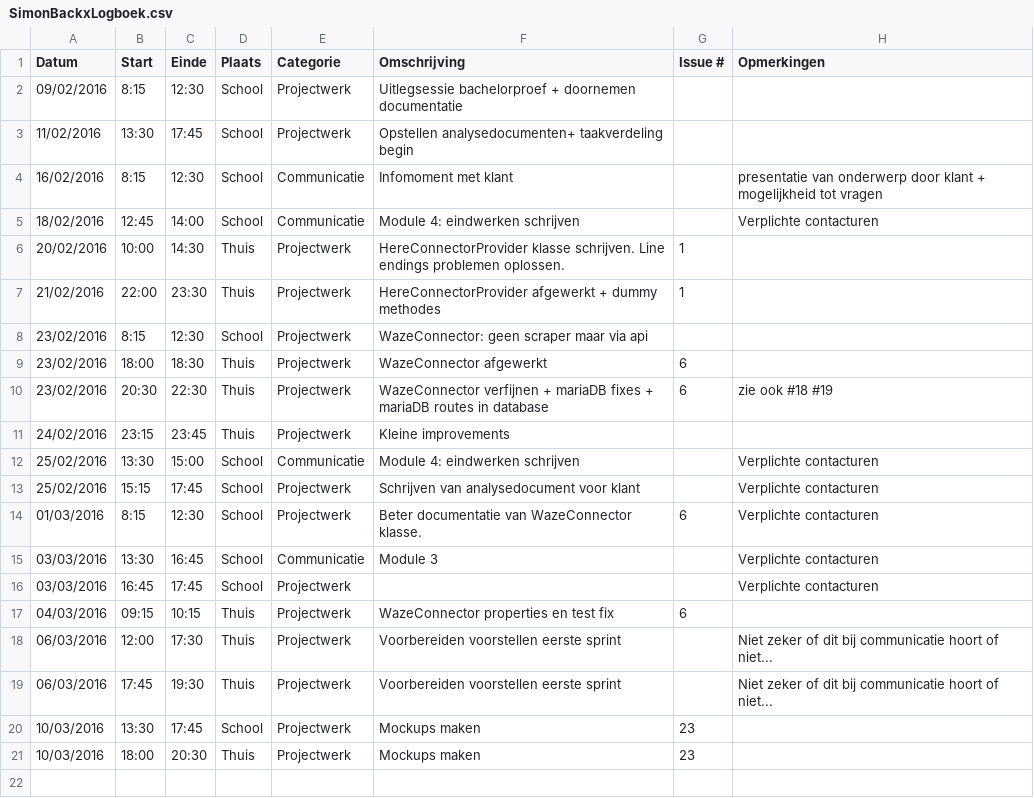
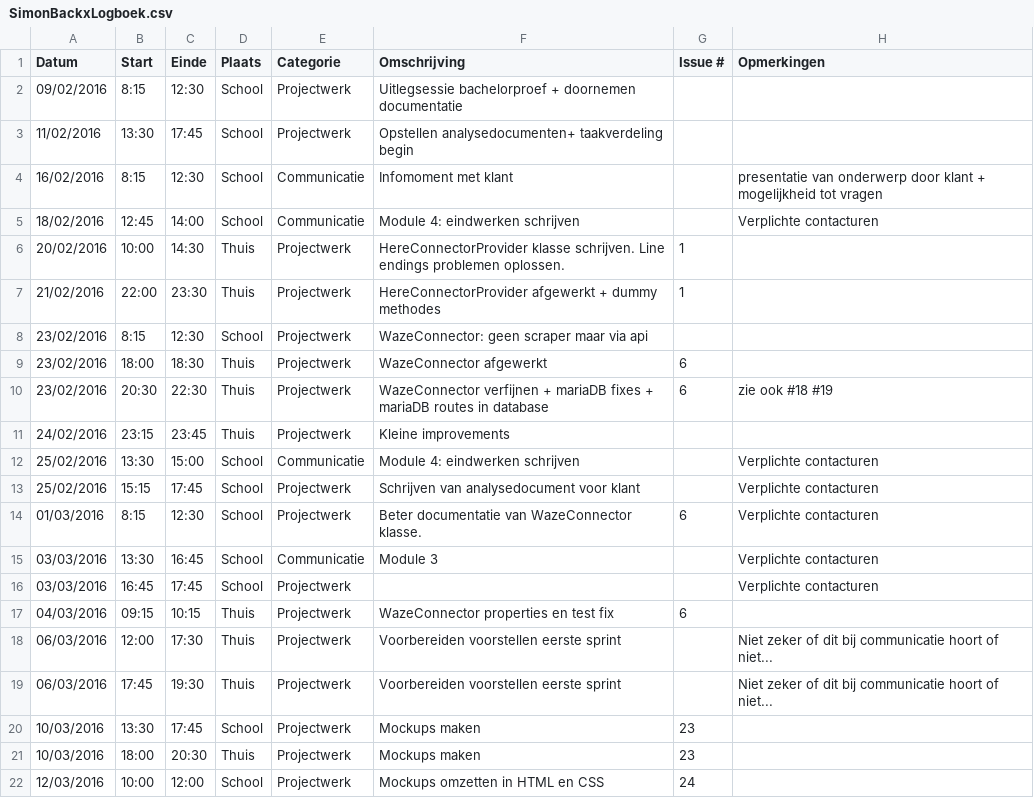
Before and after one commit to ghentlivinglab/Traffic-Travel-Time-Analyzer-1, a CSV file: SimonBackxLogboek.csv, drawn as a sheet; the diff names each change by its address in the sheet, - before the commit and + after, or states it on an @@ line.

Commit message:
Update SimonBackxLogboek.csv

```diff
--- a/SimonBackxLogboek.csv
+++ b/SimonBackxLogboek.csv
+row 22: 12/03/2016 | 10:00 | 12:00 | School | Projectwerk | Mockups omzetten in HTML en CSS | 24
```
